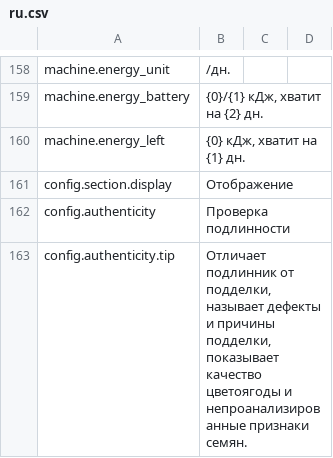
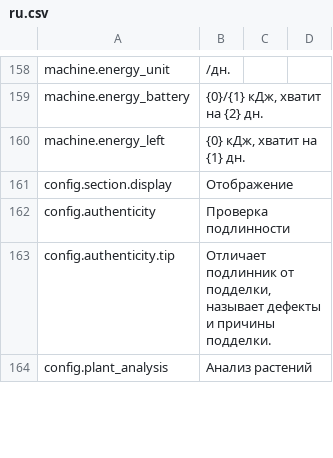
Before and after one commit to Nwflower/item-details, a CSV file: Localization/ru.csv, drawn as a sheet; only a part is shown, gaps mark what is left out; the diff covers the shown part only.

Commit message:
feat(settings): 植物分析独立开关与可配置展开键
植物分析：荧光莓品质与未分析种子性状原挂在「真伪鉴定」下，现拆成三档
plant_analysis（关闭／有植物分析仪时开启／总是开启），由 PlantGate 在运行时判定：
莓果品质不要求分析仪，种子性状在「有植物分析仪时开启」下要查拥有关系。
老配置按 show_authenticity 迁移（关 → 关闭，否则保持总是开启），升级后显示不变。
区块 quality 字段与品质行只认新设置，berry 不再跟随酿酒以外的开关。

展开键：作物成分表的折叠提示原写死 Ctrl，现可选 Ctrl／Shift／Alt（expand_key），
按住左右两侧任一个展开；提示行文案随所选键本地化。

测试与文档：test_selftest_fixtures 覆盖新增三档设置的临时切换与恢复；
COMPATIBILITY 记录种子与莓果区块的显隐改动，README 与 10 份 CSV 同步。

```diff
--- a/Localization/ru.csv
+++ b/Localization/ru.csv
@@ -162,2 +162,3 @@ config.section.display,Отображение
 config.authenticity,Проверка подлинности
-config.authenticity.tip,"Отличает подлинник от подделки, называет дефекты и причины подделки, показывает качество цветоягоды и непроанализированные признаки семян."
+config.authenticity.tip,"Отличает подлинник от подделки, называет дефекты и причины подделки."
+config.plant_analysis,Анализ растений
```
Also changed, not shown: 9 added rows and 1 edited cell elsewhere in this file, Localization/de.csv, Localization/fr.csv, 20 other files.
